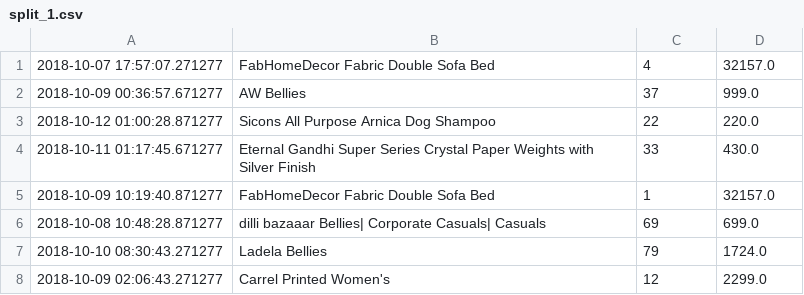
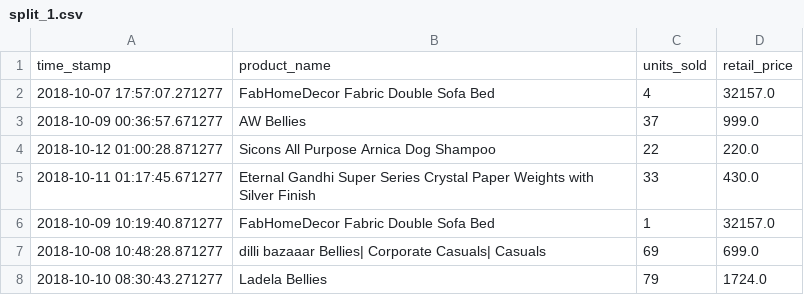
Before and after one commit to aronlo/dataflow_poc, a CSV file: datasets/spikey_sales_weekly/split_1.csv, drawn as a sheet; only a part is shown; the shorter side is filled out with more unchanged rows; the diff names each change by its address in the sheet, - before the commit and + after, or states it on an @@ line.

```diff
--- a/datasets/spikey_sales_weekly/split_1.csv
+++ b/datasets/spikey_sales_weekly/split_1.csv
+row 1: time_stamp | product_name | units_sold | retail_price
```
Also changed, not shown: datasets/spikey_sales_weekly/split_2.csv, 12 other files.
